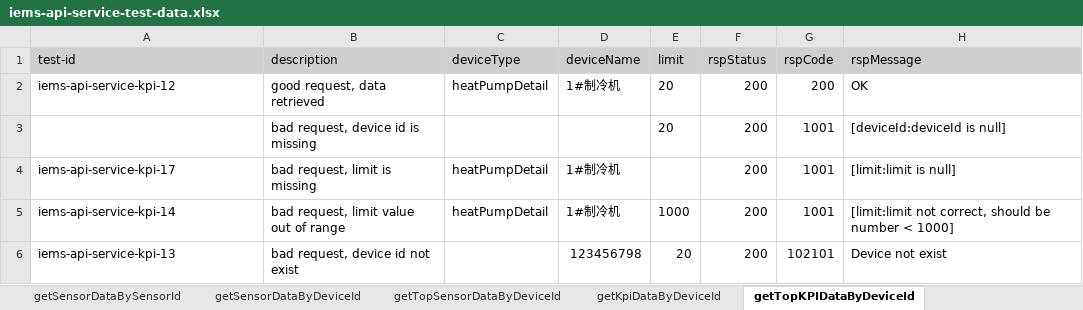
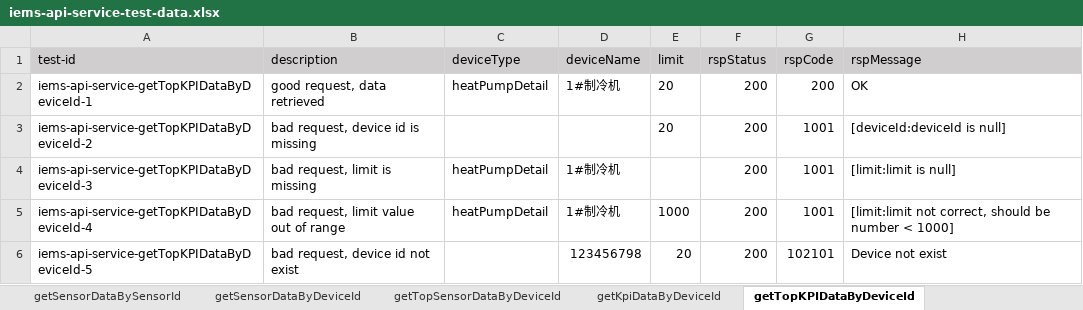
Before and after one commit to shaowenhao/performance-monitoring, an Excel workbook: src/main/resources/test-data-xls/iems-api-service-test-data.xlsx, sheet getTopKPIDataByDeviceId, drawn as a sheet; values as stored, in another font and other column widths than the file's, no borders; the diff names each change by its address in the sheet, - before the commit and + after, or states it on an @@ line.

```diff
--- a/src/main/resources/test-data-xls/iems-api-service-test-data.xlsx (sheet getTopKPIDataByDeviceId)
+++ b/src/main/resources/test-data-xls/iems-api-service-test-data.xlsx (sheet getTopKPIDataByDeviceId)
-A2 (test-id): iems-api-service-kpi-12
+A2 (test-id): iems-api-service-getTopKPIDataByDeviceId-1
-A3 (test-id): (empty)
+A3 (test-id): iems-api-service-getTopKPIDataByDeviceId-2
-A4 (test-id): iems-api-service-kpi-17
+A4 (test-id): iems-api-service-getTopKPIDataByDeviceId-3
-A5 (test-id): iems-api-service-kpi-14
+A5 (test-id): iems-api-service-getTopKPIDataByDeviceId-4
-A6 (test-id): iems-api-service-kpi-13
+A6 (test-id): iems-api-service-getTopKPIDataByDeviceId-5
```
Also changed, not shown: sheet getSensorByDeviceId, sheet getDeviceInfoByID, sheet getTopSensorDataByDeviceId, sheet getKpiDataByDeviceId, sheet getSensorDataByDeviceId, sheet subscriptionsBySensorId, 5 more sheets, src/main/resources/test-data-xls/iems-api-engine-test-data.xlsx, src/main/resources/test-data-xls/iems-connector-test-data.xlsx, 5 other files.
